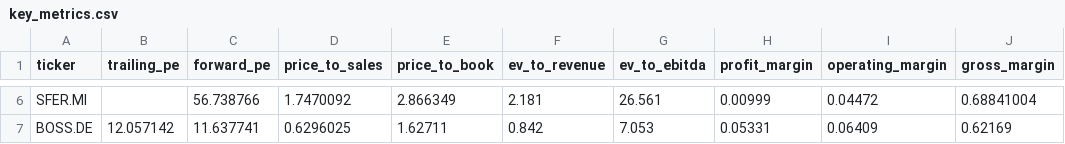
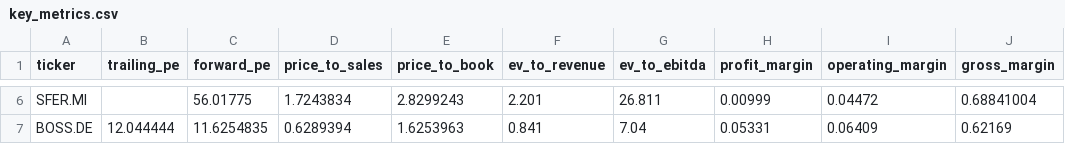
Before and after one commit to iliash-git/zegna-luxury-dashboard, a CSV file: data/key_metrics.csv, drawn as a sheet; only a part is shown, gaps mark what is left out; the diff covers the shown part only; the diff names each change by its address in the sheet, - before the commit and + after, or states it on an @@ line.

```diff
--- a/data/key_metrics.csv
+++ b/data/key_metrics.csv
-C6 (forward_pe): 56.738766
+C6 (forward_pe): 56.01775
-D6 (price_to_sales): 1.7470092
+D6 (price_to_sales): 1.7243834
-E6 (price_to_book): 2.866349
+E6 (price_to_book): 2.8299243
-F6 (ev_to_revenue): 2.181
+F6 (ev_to_revenue): 2.201
-G6 (ev_to_ebitda): 26.561
+G6 (ev_to_ebitda): 26.811
-B7 (trailing_pe): 12.057142
+B7 (trailing_pe): 12.044444
-C7 (forward_pe): 11.637741
+C7 (forward_pe): 11.6254835
-D7 (price_to_sales): 0.6296025
+D7 (price_to_sales): 0.6289394
-E7 (price_to_book): 1.62711
+E7 (price_to_book): 1.6253963
-F7 (ev_to_revenue): 0.842
+F7 (ev_to_revenue): 0.841
-G7 (ev_to_ebitda): 7.053
+G7 (ev_to_ebitda): 7.04
```
Also changed, not shown: 30 edited cells elsewhere in this file, data/company_info.csv, data/price_history.csv, 1 other file.
